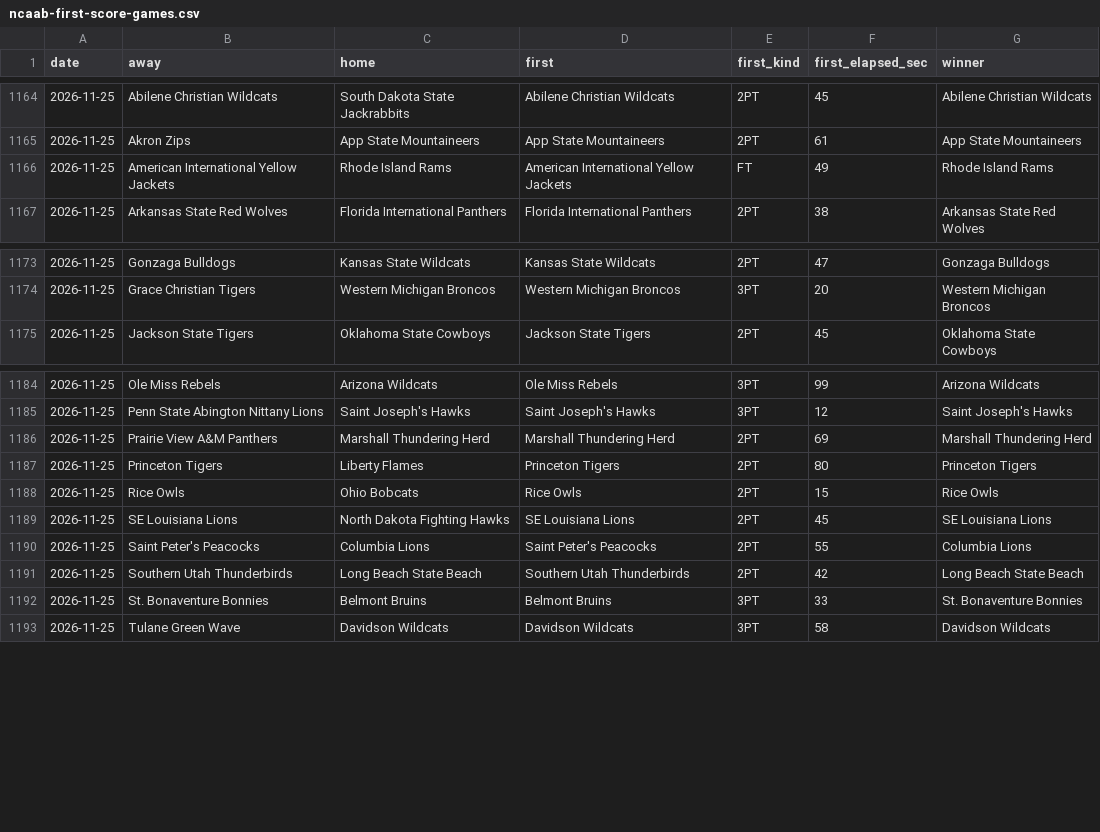
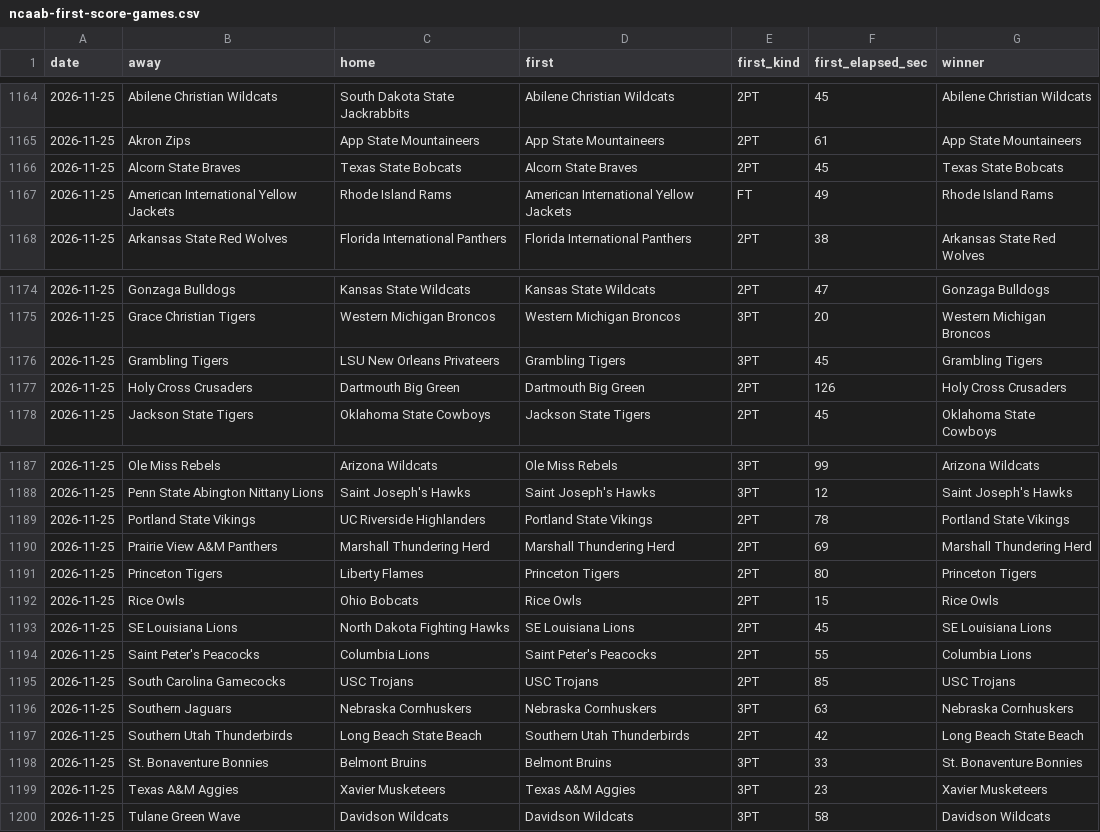
Before and after one commit to michaellvenuti-ops/mv_magic, a CSV file: pc-data/ncaab-first-score-games.csv, drawn as a sheet; only a part is shown, gaps mark what is left out; the diff names each change by its address in the sheet, - before the commit and + after, or states it on an @@ line.

Commit message:
pc-scans sync: pc-data/ncaab-first-score-games.csv

```diff
--- a/pc-data/ncaab-first-score-games.csv
+++ b/pc-data/ncaab-first-score-games.csv
+row 1166: 2026-11-25 | Alcorn State Braves | Texas State Bobcats | Alcorn State Braves | 2PT | 45 | Texas State Bobcats
+row 1176: 2026-11-25 | Grambling Tigers | LSU New Orleans Privateers | Grambling Tigers | 3PT | 45 | Grambling Tigers
+row 1177: 2026-11-25 | Holy Cross Crusaders | Dartmouth Big Green | Dartmouth Big Green | 2PT | 126 | Holy Cross Crusaders
+row 1189: 2026-11-25 | Portland State Vikings | UC Riverside Highlanders | Portland State Vikings | 2PT | 78 | Portland State Vikings
+row 1195: 2026-11-25 | South Carolina Gamecocks | USC Trojans | USC Trojans | 2PT | 85 | USC Trojans
+row 1196: 2026-11-25 | Southern Jaguars | Nebraska Cornhuskers | Nebraska Cornhuskers | 3PT | 63 | Nebraska Cornhuskers
+row 1199: 2026-11-25 | Texas A&M Aggies | Xavier Musketeers | Texas A&M Aggies | 3PT | 23 | Xavier Musketeers
```
